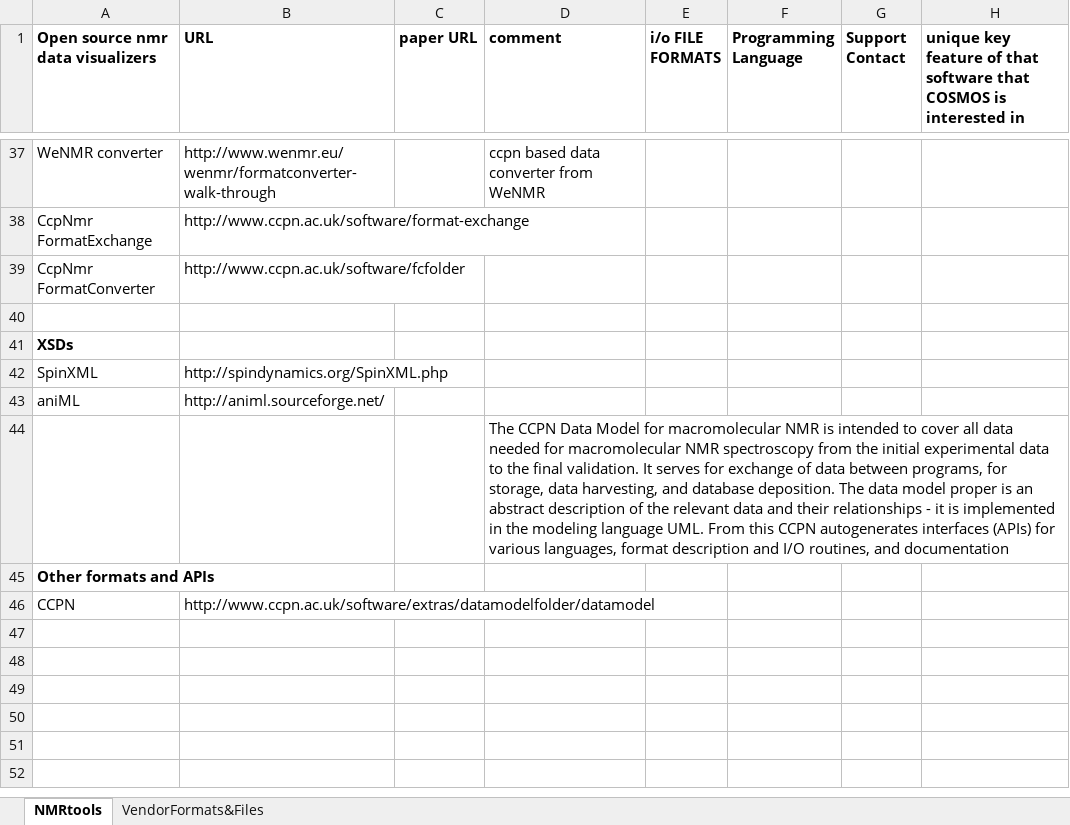
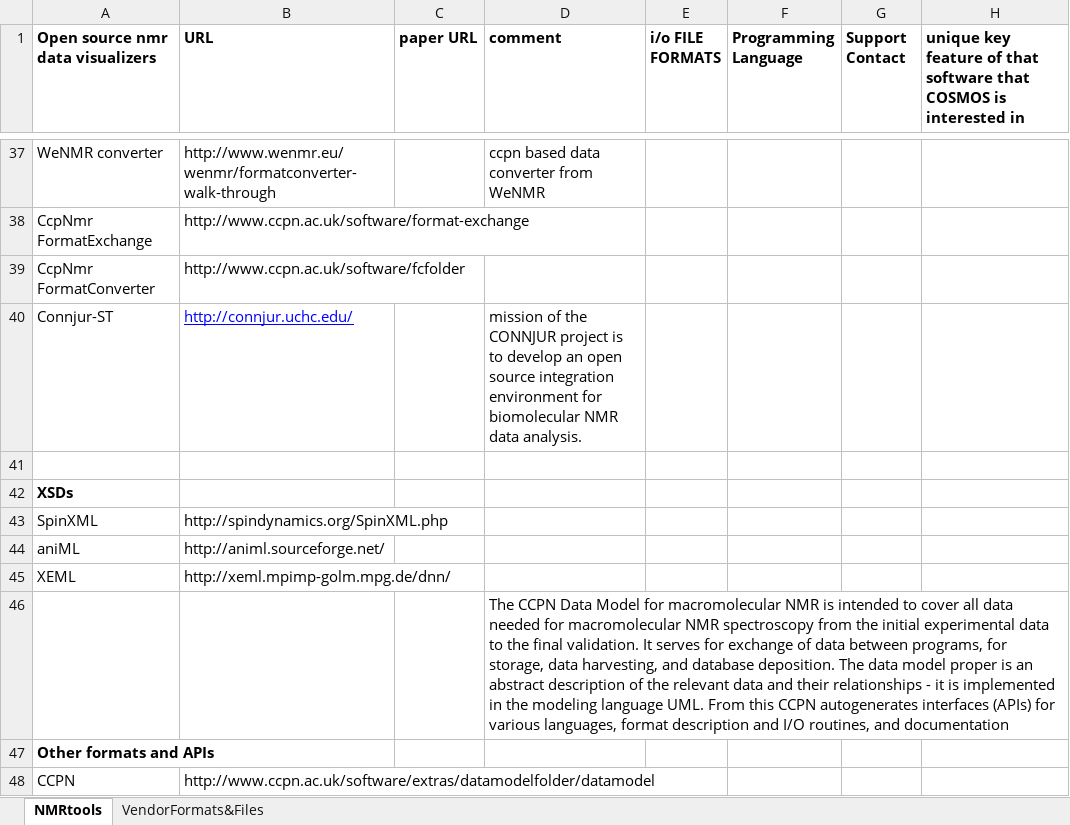
Before and after one commit to nmrML/nmrML, an Excel workbook: tools/MajorNMRTools.xlsx, sheet NMRtools, drawn as a sheet; only a part is shown, gaps mark what is left out; values as stored, in another font and other column widths than the file's, no borders; the diff names each change by its address in the sheet, - before the commit and + after, or states it on an @@ line.

Commit message:
updates

```diff
--- a/tools/MajorNMRTools.xlsx (sheet NMRtools)
+++ b/tools/MajorNMRTools.xlsx (sheet NMRtools)
+row 40: Connjur-ST | http://connjur.uchc.edu/ |  | mission of the CONNJUR project is to develop an open source integration environment for biomolecular NMR data analysis.
+row 45: XEML | http://xeml.mpimp-golm.mpg.de/dnn/
```
